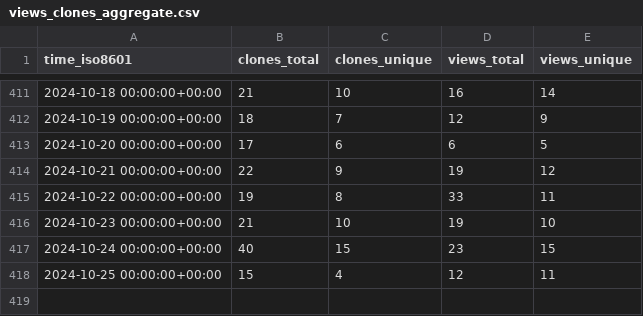
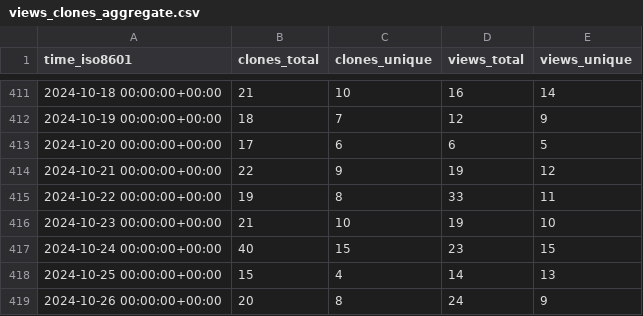
Before and after one commit to elixir-tools/elixir-tools.nvim, a CSV file: elixir-tools/elixir-tools.nvim/ghrs-data/views_clones_aggregate.csv, drawn as a sheet; only a part is shown, gaps mark what is left out.

```diff
--- a/elixir-tools/elixir-tools.nvim/ghrs-data/views_clones_aggregate.csv
+++ b/elixir-tools/elixir-tools.nvim/ghrs-data/views_clones_aggregate.csv
@@ -417,2 +417,3 @@ time_iso8601,clones_total,clones_unique,views_total,views_unique
 2024-10-24 00:00:00+00:00,40,15,23,15
-2024-10-25 00:00:00+00:00,15,4,12,11
+2024-10-25 00:00:00+00:00,15,4,14,13
+2024-10-26 00:00:00+00:00,20,8,24,9
```
Also changed, not shown: 1 other file.
